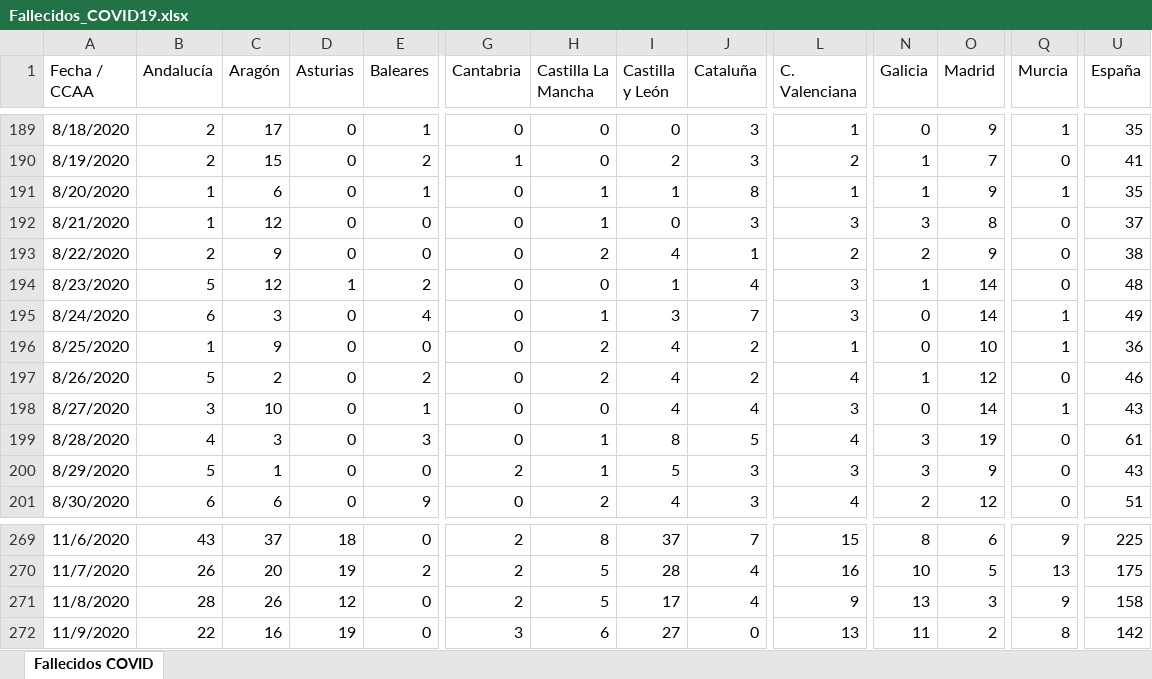
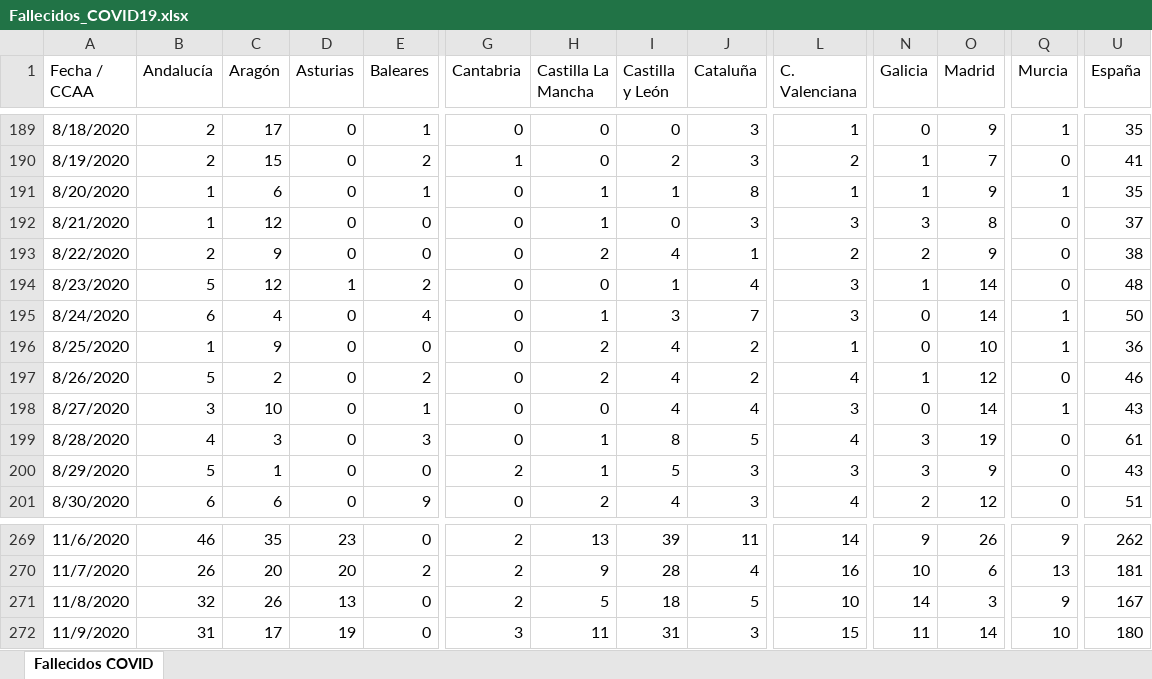
Before and after one commit to svavassori/covid-19-spain, an Excel workbook: csv/Fallecidos_COVID19.xlsx, sheet Fallecidos COVID, drawn as a sheet; only a part is shown, gaps mark what is left out; values as stored, in another font and other column widths than the file's, no borders; the diff covers the shown part only; the diff names each change by its address in the sheet, - before the commit and + after, or states it on an @@ line.

```diff
--- a/csv/Fallecidos_COVID19.xlsx (sheet Fallecidos COVID)
+++ b/csv/Fallecidos_COVID19.xlsx (sheet Fallecidos COVID)
-C195 (Aragón): 3
+C195 (Aragón): 4
-U195 (España): 49
+U195 (España): 50
-B269 (Andalucía): 43
+B269 (Andalucía): 46
-C269 (Aragón): 37
+C269 (Aragón): 35
-D269 (Asturias): 18
+D269 (Asturias): 23
-H269 (Castilla La Mancha): 8
+H269 (Castilla La Mancha): 13
-I269 (Castilla y León): 37
+I269 (Castilla y León): 39
-J269 (Cataluña): 7
+J269 (Cataluña): 11
-L269 (C. Valenciana): 15
+L269 (C. Valenciana): 14
-N269 (Galicia): 8
+N269 (Galicia): 9
-O269 (Madrid): 6
+O269 (Madrid): 26
-U269 (España): 225
+U269 (España): 262
-D270 (Asturias): 19
+D270 (Asturias): 20
-H270 (Castilla La Mancha): 5
+H270 (Castilla La Mancha): 9
-O270 (Madrid): 5
+O270 (Madrid): 6
-U270 (España): 175
+U270 (España): 181
-B271 (Andalucía): 28
+B271 (Andalucía): 32
-D271 (Asturias): 12
+D271 (Asturias): 13
-I271 (Castilla y León): 17
+I271 (Castilla y León): 18
-J271 (Cataluña): 4
+J271 (Cataluña): 5
-L271 (C. Valenciana): 9
+L271 (C. Valenciana): 10
-N271 (Galicia): 13
+N271 (Galicia): 14
-U271 (España): 158
+U271 (España): 167
-B272 (Andalucía): 22
+B272 (Andalucía): 31
-C272 (Aragón): 16
+C272 (Aragón): 17
-H272 (Castilla La Mancha): 6
+H272 (Castilla La Mancha): 11
-I272 (Castilla y León): 27
+I272 (Castilla y León): 31
-J272 (Cataluña): 0
+J272 (Cataluña): 3
-L272 (C. Valenciana): 13
+L272 (C. Valenciana): 15
-O272 (Madrid): 2
+O272 (Madrid): 14
-Q272 (Murcia): 8
+Q272 (Murcia): 10
-U272 (España): 142
+U272 (España): 180
```
Also changed, not shown: 1 added row and 83 edited cells elsewhere in this sheet, 5 other files.
